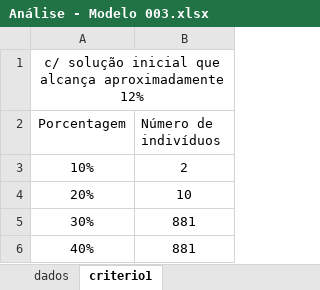
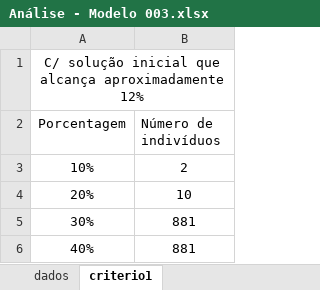
Before and after one commit to almeidawarley/Complex-Networks, an Excel workbook: GETComp/Análise - Modelo 003.xlsx, sheet criterio1, drawn as a sheet; values as stored, in another font and other column widths than the file's, no borders; the diff names each change by its address in the sheet, - before the commit and + after, or states it on an @@ line.

Commit message:
Analysis of previous data, new analysis
Ignoring high and low similarity columns technique

```diff
--- a/GETComp/Análise - Modelo 003.xlsx (sheet criterio1)
+++ b/GETComp/Análise - Modelo 003.xlsx (sheet criterio1)
-A1 (Porcentagem): c/ solução inicial…
+A1 (Porcentagem): C/ solução inicial…
```
Also changed, not shown: 13 other files.
